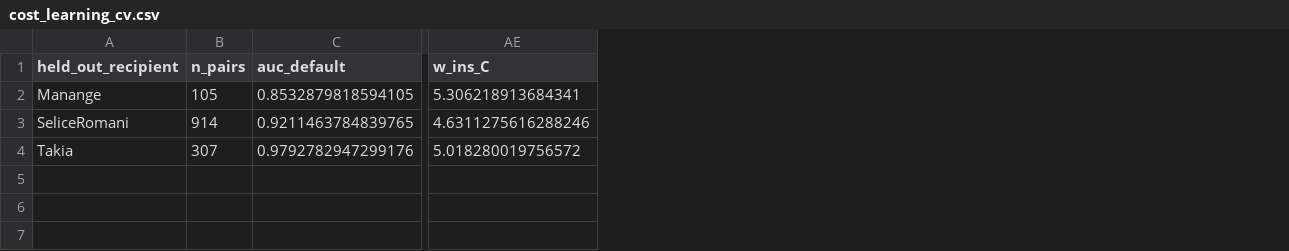
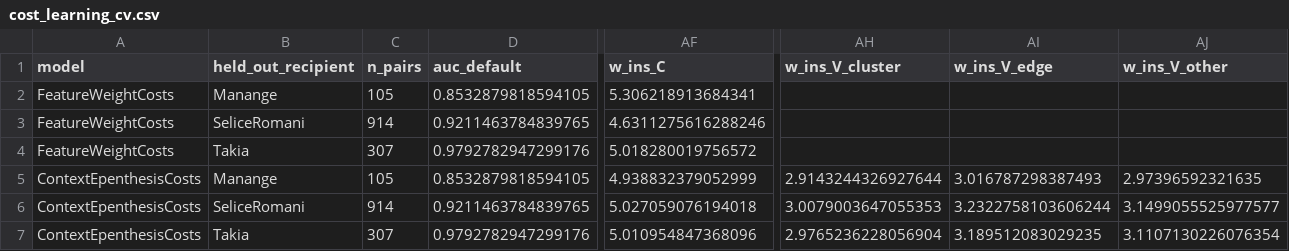
Before and after one commit to kpthill/interlang, a CSV file: data/processed/cost_learning_cv.csv, drawn as a sheet; only a part is shown, gaps mark what is left out; rows hold the shown columns only; the diff names each change by its address in the sheet, - before the commit and + after, or states it on an @@ line.

```diff
--- a/data/processed/cost_learning_cv.csv
+++ b/data/processed/cost_learning_cv.csv
+column A (model), rows 2-4: all FeatureWeightCosts
+column AH (w_ins_V_cluster), empty
+column AI (w_ins_V_edge), empty
+column AJ (w_ins_V_other), empty
+row 5: ContextEpenthesisCosts | Manange | 105 | 0.8532879818594105 | 4.938832379052999 | 2.9143244326927644 | 3.016787298387493 | 2.97396592321635
+row 6: ContextEpenthesisCosts | SeliceRomani | 914 | 0.9211463784839765 | 5.027059076194018 | 3.0079003647055353 | 3.2322758103606244 | 3.1499055525977577
+row 7: ContextEpenthesisCosts | Takia | 307 | 0.9792782947299176 | 5.010954847368096 | 2.9765236228056904 | 3.189512083029235 | 3.1107130226076354
```
Also changed, not shown: data/processed/cost_learning_contrast_check.csv, data/processed/cost_learning_guardrails.csv, 2 other files.
